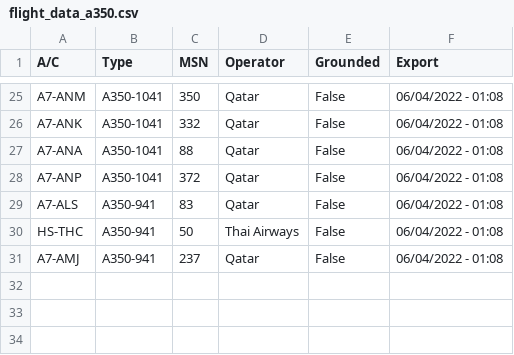
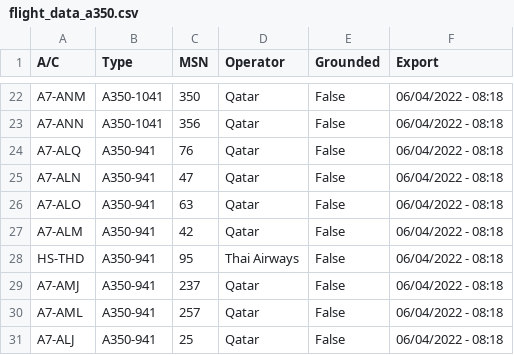
Before and after one commit to clintjb/clintjb.github.v2, a CSV file: _data/flight_data_a350.csv, drawn as a sheet; only a part is shown, gaps mark what is left out; addresses are those after the commit; the diff covers the shown part only; the diff names each change by its address in the sheet, - before the commit and + after, or states it on an @@ line.

```diff
--- a/_data/flight_data_a350.csv
+++ b/_data/flight_data_a350.csv
-F22:F23 (Export): 06/04/2022 - 01:08
+F22:F23 (Export): 06/04/2022 - 08:18
-A23 (A/C): A7-ANK
+A23 (A/C): A7-ANN
-C23 (MSN): 332
+C23 (MSN): 356
+row 24: A7-ALQ | A350-941 | 76 | Qatar | False | 06/04/2022 - 08:18
-A25 (A/C): A7-ANA
+A25 (A/C): A7-ALN
-B25:B26 (Type): A350-1041
+B25:B26 (Type): A350-941
-C25 (MSN): 88
+C25 (MSN): 47
-F25:F29 (Export): 06/04/2022 - 01:08
+F25:F29 (Export): 06/04/2022 - 08:18
-A26 (A/C): A7-ANP
+A26 (A/C): A7-ALO
-C26 (MSN): 372
+C26 (MSN): 63
-A27 (A/C): A7-ALS
+A27 (A/C): A7-ALM
-C27 (MSN): 83
+C27 (MSN): 42
-A28 (A/C): HS-THC
+A28 (A/C): HS-THD
-C28 (MSN): 50
+C28 (MSN): 95
+row 30: A7-AML | A350-941 | 257 | Qatar | False | 06/04/2022 - 08:18
+row 31: A7-ALJ | A350-941 | 25 | Qatar | False | 06/04/2022 - 08:18
```
Also changed, not shown: 7 added rows, 10 removed rows and 25 edited cells elsewhere in this file, 1 other file.
